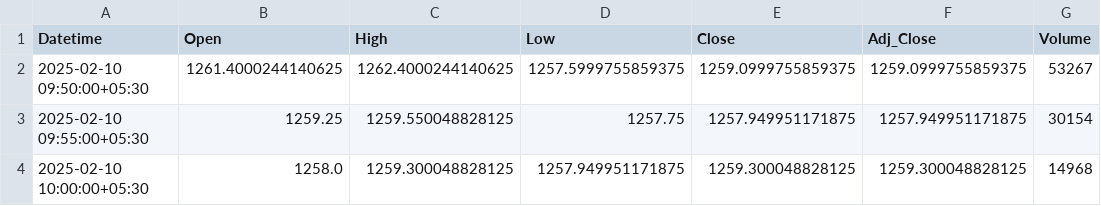
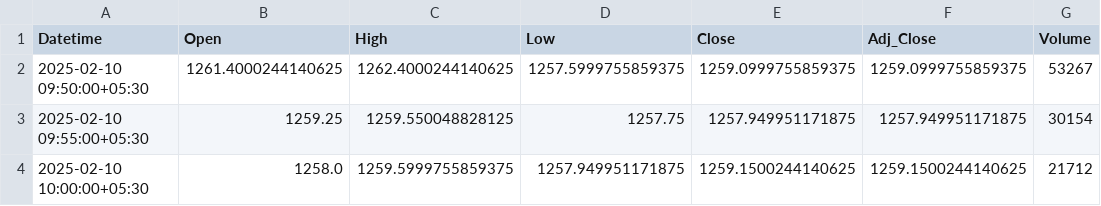
Before and after one commit to chiragpalan/stock_predictions_rnn_v1, a CSV file: temp_csv/ICICIBANK_NS.csv, drawn as a sheet.

```diff
--- a/temp_csv/ICICIBANK_NS.csv
+++ b/temp_csv/ICICIBANK_NS.csv
@@ -3,2 +3,2 @@ Datetime,Open,High,Low,Close,Adj_Close,Volume
 2025-02-10 09:55:00+05:30,1259.25,1259.550048828125,1257.75,1257.949951171875,1257.949951171875,30154
-2025-02-10 10:00:00+05:30,1258.0,1259.300048828125,1257.949951171875,1259.300048828125,1259.300048828125,14968
+2025-02-10 10:00:00+05:30,1258.0,1259.5999755859375,1257.949951171875,1259.1500244140625,1259.1500244140625,21712
```
Also changed, not shown: 1 other file.
